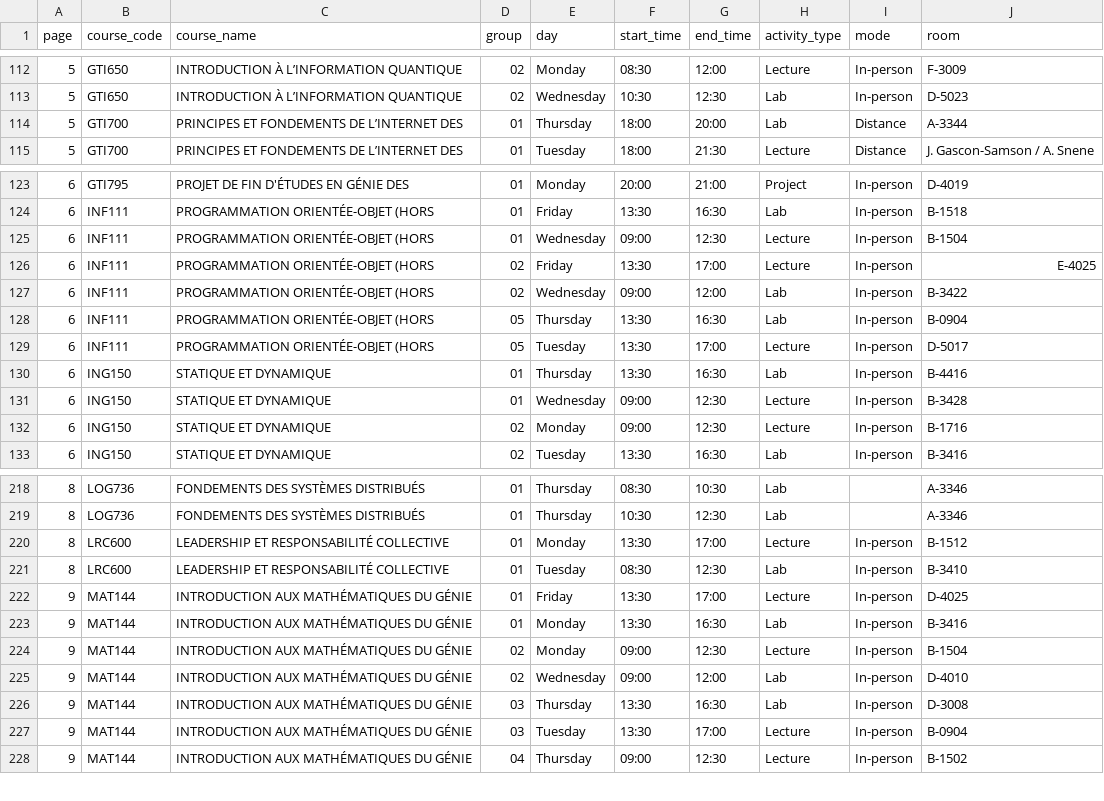
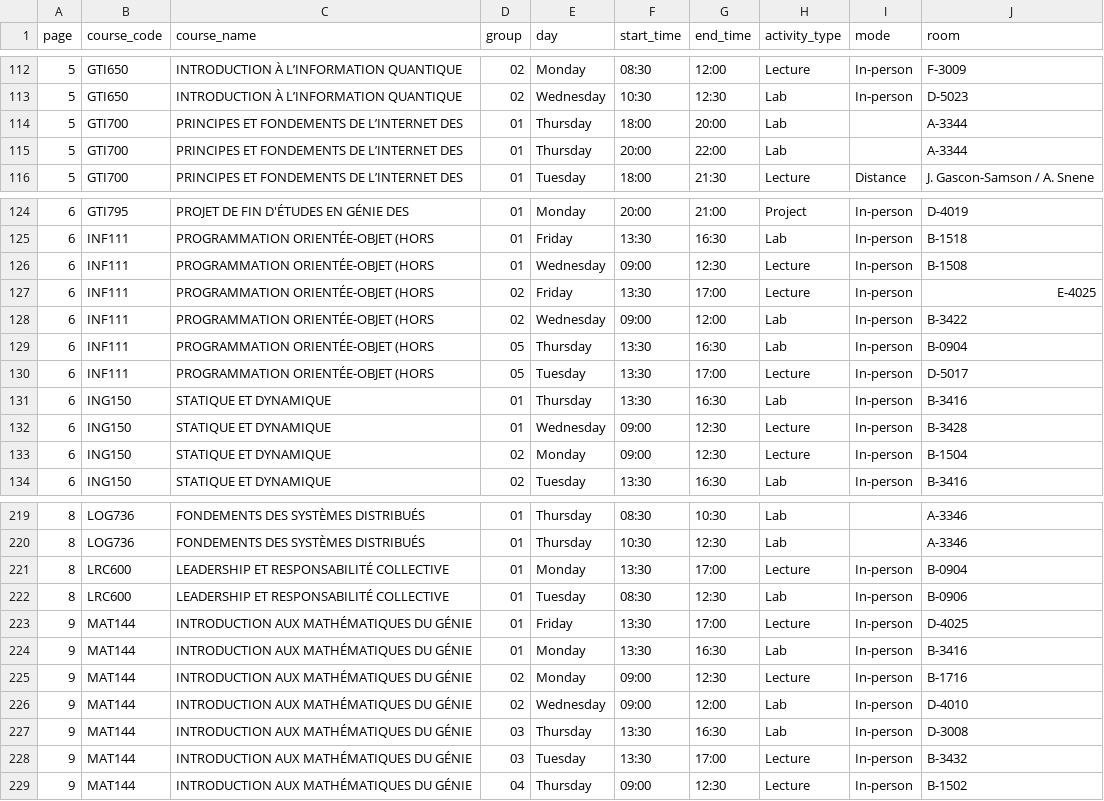
Before and after one commit to olivier0922/schedule-generator-ETS, a CSV file: data/A-2026_gti.csv, drawn as a sheet; only a part is shown, gaps mark what is left out; the diff covers the shown part only.

```diff
--- a/data/A-2026_gti.csv
+++ b/data/A-2026_gti.csv
@@ -113,3 +113,4 @@
 5,GTI650,INTRODUCTION À L’INFORMATION QUANTIQUE,02,Wednesday,10:30,12:30,Lab,In-person,D-5023
-5,GTI700,PRINCIPES ET FONDEMENTS DE L’INTERNET DES,01,Thursday,18:00,20:00,Lab,Distance,A-3344
+5,GTI700,PRINCIPES ET FONDEMENTS DE L’INTERNET DES,01,Thursday,18:00,20:00,Lab,,A-3344
+5,GTI700,PRINCIPES ET FONDEMENTS DE L’INTERNET DES,01,Thursday,20:00,22:00,Lab,,A-3344
 5,GTI700,PRINCIPES ET FONDEMENTS DE L’INTERNET DES,01,Tuesday,18:00,21:30,Lecture,Distance,J. Gascon-Samson / A. Snene
@@ -124,3 +125,3 @@
 6,INF111,PROGRAMMATION ORIENTÉE-OBJET (HORS,01,Friday,13:30,16:30,Lab,In-person,B-1518
-6,INF111,PROGRAMMATION ORIENTÉE-OBJET (HORS,01,Wednesday,09:00,12:30,Lecture,In-person,B-1504
+6,INF111,PROGRAMMATION ORIENTÉE-OBJET (HORS,01,Wednesday,09:00,12:30,Lecture,In-person,B-1508
 6,INF111,PROGRAMMATION ORIENTÉE-OBJET (HORS,02,Friday,13:30,17:00,Lecture,In-person,E-4025
@@ -129,5 +130,5 @@
 6,INF111,PROGRAMMATION ORIENTÉE-OBJET (HORS,05,Tuesday,13:30,17:00,Lecture,In-person,D-5017
-6,ING150,STATIQUE ET DYNAMIQUE,01,Thursday,13:30,16:30,Lab,In-person,B-4416
+6,ING150,STATIQUE ET DYNAMIQUE,01,Thursday,13:30,16:30,Lab,In-person,B-3416
 6,ING150,STATIQUE ET DYNAMIQUE,01,Wednesday,09:00,12:30,Lecture,In-person,B-3428
-6,ING150,STATIQUE ET DYNAMIQUE,02,Monday,09:00,12:30,Lecture,In-person,B-1716
+6,ING150,STATIQUE ET DYNAMIQUE,02,Monday,09:00,12:30,Lecture,In-person,B-1504
 6,ING150,STATIQUE ET DYNAMIQUE,02,Tuesday,13:30,16:30,Lab,In-person,B-3416
@@ -219,10 +220,10 @@
 8,LOG736,FONDEMENTS DES SYSTÈMES DISTRIBUÉS,01,Thursday,10:30,12:30,Lab,,A-3346
-8,LRC600,LEADERSHIP ET RESPONSABILITÉ COLLECTIVE,01,Monday,13:30,17:00,Lecture,In-person,B-1512
-8,LRC600,LEADERSHIP ET RESPONSABILITÉ COLLECTIVE,01,Tuesday,08:30,12:30,Lab,In-person,B-3410
+8,LRC600,LEADERSHIP ET RESPONSABILITÉ COLLECTIVE,01,Monday,13:30,17:00,Lecture,In-person,B-0904
+8,LRC600,LEADERSHIP ET RESPONSABILITÉ COLLECTIVE,01,Tuesday,08:30,12:30,Lab,In-person,B-0906
 9,MAT144,INTRODUCTION AUX MATHÉMATIQUES DU GÉNIE,01,Friday,13:30,17:00,Lecture,In-person,D-4025
 9,MAT144,INTRODUCTION AUX MATHÉMATIQUES DU GÉNIE,01,Monday,13:30,16:30,Lab,In-person,B-3416
-9,MAT144,INTRODUCTION AUX MATHÉMATIQUES DU GÉNIE,02,Monday,09:00,12:30,Lecture,In-person,B-1504
+9,MAT144,INTRODUCTION AUX MATHÉMATIQUES DU GÉNIE,02,Monday,09:00,12:30,Lecture,In-person,B-1716
 9,MAT144,INTRODUCTION AUX MATHÉMATIQUES DU GÉNIE,02,Wednesday,09:00,12:00,Lab,In-person,D-4010
 9,MAT144,INTRODUCTION AUX MATHÉMATIQUES DU GÉNIE,03,Thursday,13:30,16:30,Lab,In-person,D-3008
-9,MAT144,INTRODUCTION AUX MATHÉMATIQUES DU GÉNIE,03,Tuesday,13:30,17:00,Lecture,In-person,B-0904
+9,MAT144,INTRODUCTION AUX MATHÉMATIQUES DU GÉNIE,03,Tuesday,13:30,17:00,Lecture,In-person,B-3432
 9,MAT144,INTRODUCTION AUX MATHÉMATIQUES DU GÉNIE,04,Thursday,09:00,12:30,Lecture,In-person,B-1502
```
Also changed, not shown: 12 edited cells elsewhere in this file, data/A-2026_aer.csv, data/A-2026_ctn.csv, 8 other files.
